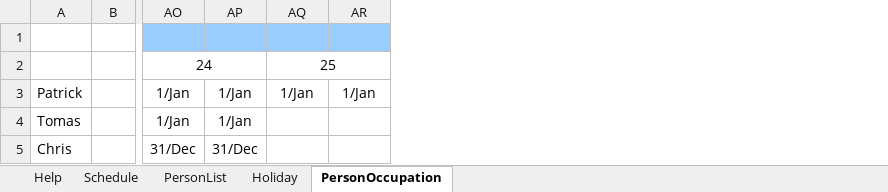
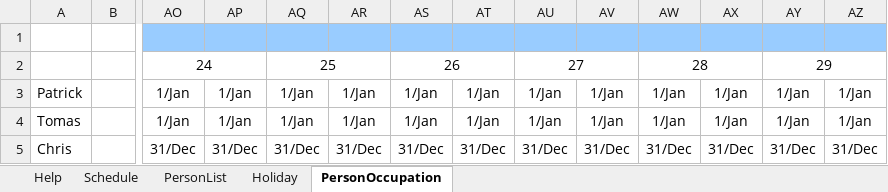
Before and after one commit to simplelifestudio/RenHai, an Excel workbook: Documents/项目管理.xlsm, sheet PersonOccupation, drawn as a sheet; only a part is shown, gaps mark what is left out; values as stored, in another font and other column widths than the file's, no borders; the diff names each change by its address in the sheet, - before the commit and + after, or states it on an @@ line.

```diff
--- a/Documents/项目管理.xlsm (sheet PersonOccupation)
+++ b/Documents/项目管理.xlsm (sheet PersonOccupation)
+column AS, rows 2-5: 26 | 1/Jan | 1/Jan | 31/Dec
+column AT, rows 3-5: 1/Jan | 1/Jan | 31/Dec
+column AU, rows 2-5: 27 | 1/Jan | 1/Jan | 31/Dec
+column AV, rows 3-5: 1/Jan | 1/Jan | 31/Dec
+column AW, rows 2-5: 28 | 1/Jan | 1/Jan | 31/Dec
+column AX, rows 3-5: 1/Jan | 1/Jan | 31/Dec
+column AY, rows 2-5: 29 | 1/Jan | 1/Jan | 31/Dec
+column AZ, rows 3-5: 1/Jan | 1/Jan | 31/Dec
-AQ4: (empty)
+AQ4: 1/Jan
-AR4: (empty)
+AR4: 1/Jan
-AQ5: (empty)
+AQ5: 31/Dec
-AR5: (empty)
+AR5: 31/Dec
```
Also changed, not shown: sheet Schedule, sheet PersonList, formulas that keep their value, charts or pictures.
